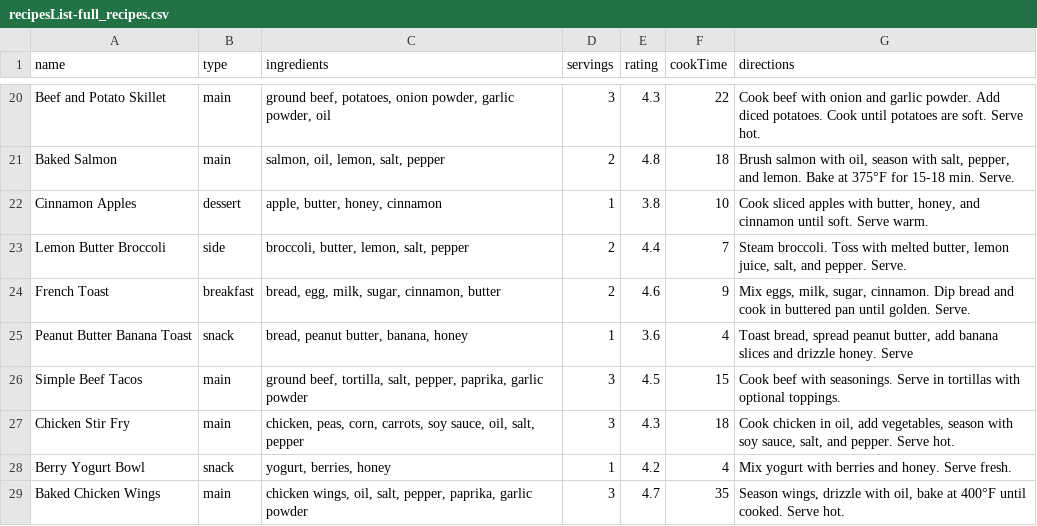
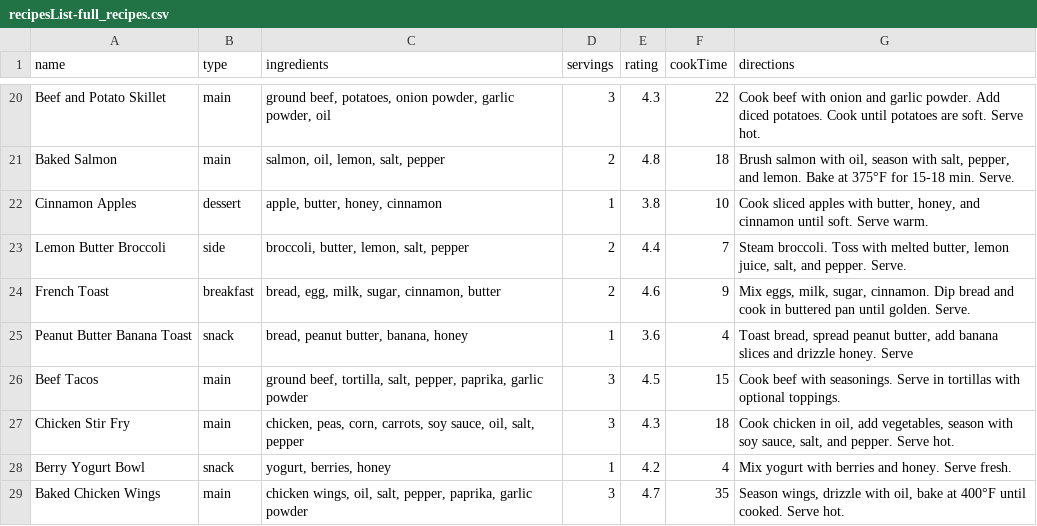
Before and after one commit to CHIZaram04/recipesDataset-, a CSV file: recipesList-full_recipes.csv, drawn as a sheet; only a part is shown, gaps mark what is left out.

Commit message:
recipesList-full_recipes.csv

```diff
--- a/recipesList-full_recipes.csv
+++ b/recipesList-full_recipes.csv
@@ -25,3 +25,3 @@ French Toast,breakfast,"bread, egg, milk, sugar, cinnamon, butter",2,4.6,9,"Mix
 Peanut Butter Banana Toast,snack,"bread, peanut butter, banana, honey",1,3.6,4,"Toast bread, spread peanut butter, add banana slices and drizzle honey. Serve"
-Simple Beef Tacos,main,"ground beef, tortilla, salt, pepper, paprika, garlic powder",3,4.5,15,Cook beef with seasonings. Serve in tortillas with optional toppings.
+Beef Tacos,main,"ground beef, tortilla, salt, pepper, paprika, garlic powder",3,4.5,15,Cook beef with seasonings. Serve in tortillas with optional toppings.
 Chicken Stir Fry,main,"chicken, peas, corn, carrots, soy sauce, oil, salt, pepper",3,4.3,18,"Cook chicken in oil, add vegetables, season with soy sauce, salt, and pepper. Serve hot."
```
